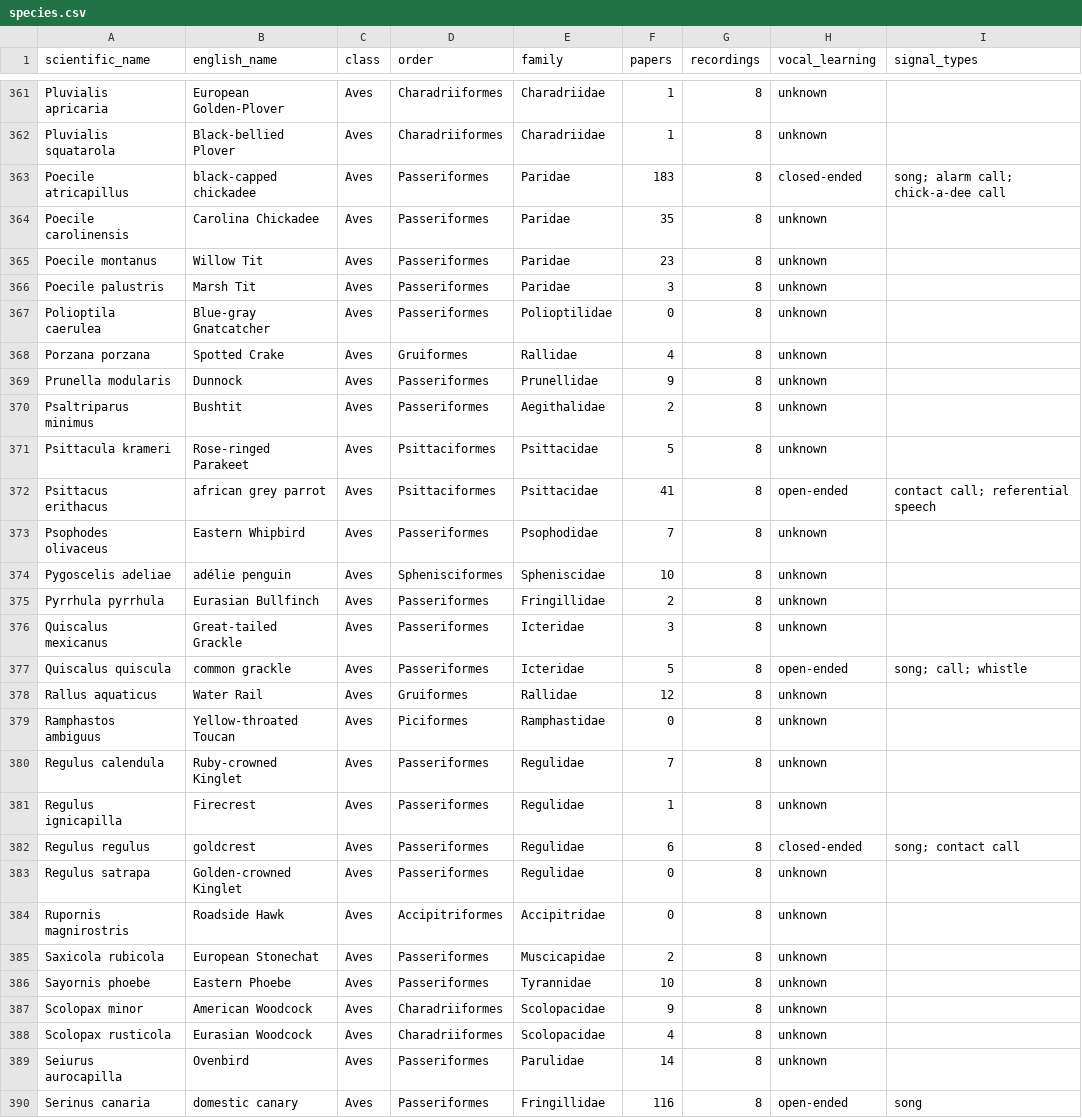
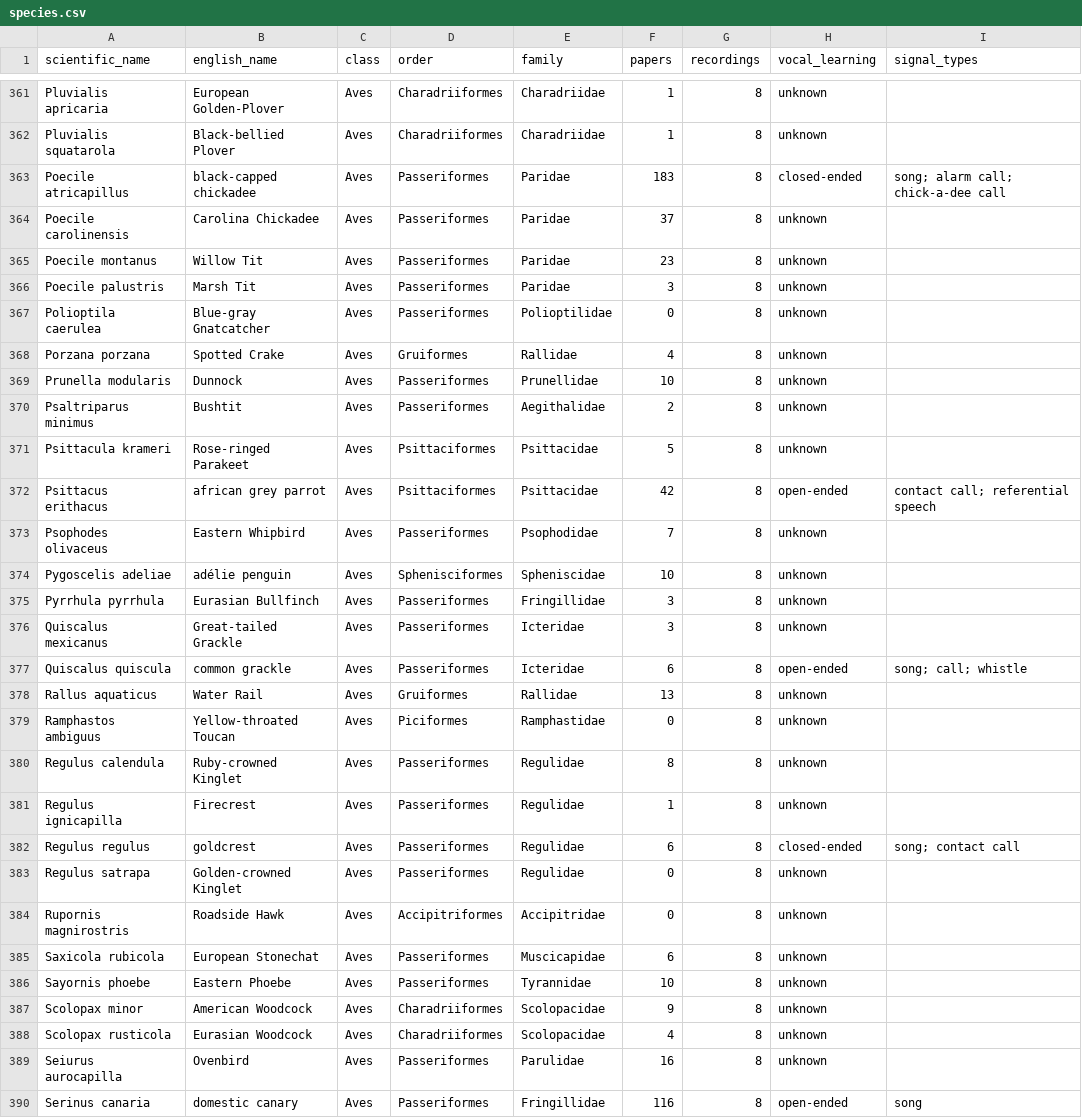
Before and after one commit to antorr91/Zoe.Logos-Graph, a CSV file: outputs/data/export/species.csv, drawn as a sheet; only a part is shown, gaps mark what is left out; the diff covers the shown part only; the diff names each change by its address in the sheet, - before the commit and + after, or states it on an @@ line.

Commit message:
Split the paper archive, lighter off-topic records, wider search for renamed species

```diff
--- a/outputs/data/export/species.csv
+++ b/outputs/data/export/species.csv
-F364 (papers): 35
+F364 (papers): 37
-F369 (papers): 9
+F369 (papers): 10
-F372 (papers): 41
+F372 (papers): 42
-F375 (papers): 2
+F375 (papers): 3
-F377 (papers): 5
+F377 (papers): 6
-F378 (papers): 12
+F378 (papers): 13
-F380 (papers): 7
+F380 (papers): 8
-F385 (papers): 2
+F385 (papers): 6
-F389 (papers): 14
+F389 (papers): 16
```
Also changed, not shown: 181 edited cells elsewhere in this file, reports/few_papers.csv, 39 other files.
